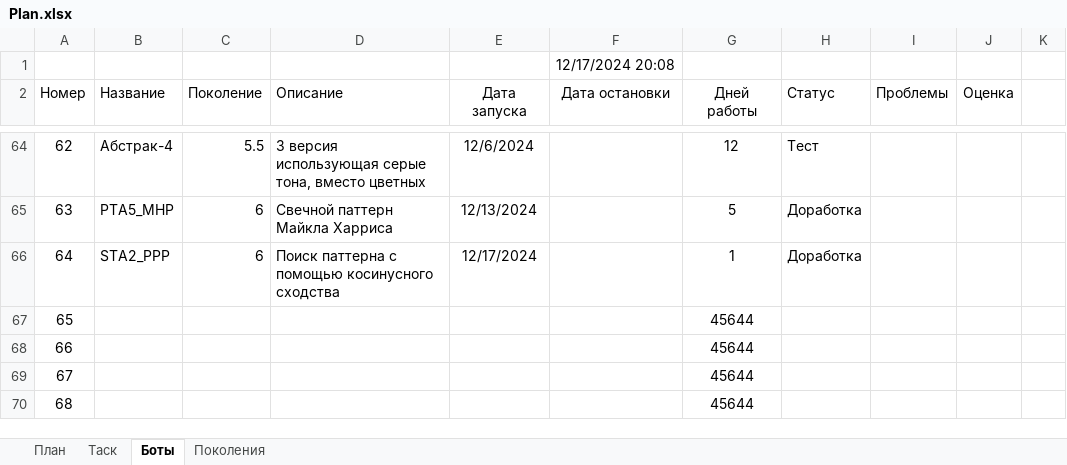
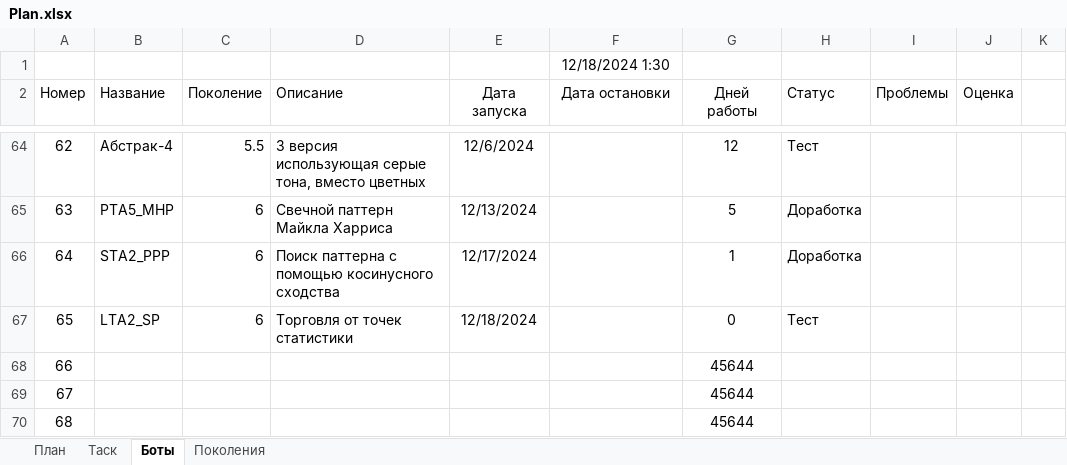
Before and after one commit to Anubis1Good/AUTO_TRAIDER, an Excel workbook: Plan.xlsx, sheet Боты, drawn as a sheet; only a part is shown, gaps mark what is left out; values as stored, in another font and other column widths than the file's, no borders; the diff names each change by its address in the sheet, - before the commit and + after, or states it on an @@ line.

```diff
--- a/Plan.xlsx (sheet Боты)
+++ b/Plan.xlsx (sheet Боты)
-F1 (Дата остановки): 12/17/2024 20:08
+F1 (Дата остановки): 12/18/2024 1:30
-B67 (Название): (empty)
+B67 (Название): LTA2_SP
-C67 (Поколение): (empty)
+C67 (Поколение): 6
-D67 (Описание): (empty)
+D67 (Описание): Торговля от точек статистики
-E67 (Дата запуска): (empty)
+E67 (Дата запуска): 12/18/2024
-G67 (Дней работы): 45644
+G67 (Дней работы): 0
-H67 (Статус): (empty)
+H67 (Статус): Тест
```
Also changed, not shown: 10 other files.
